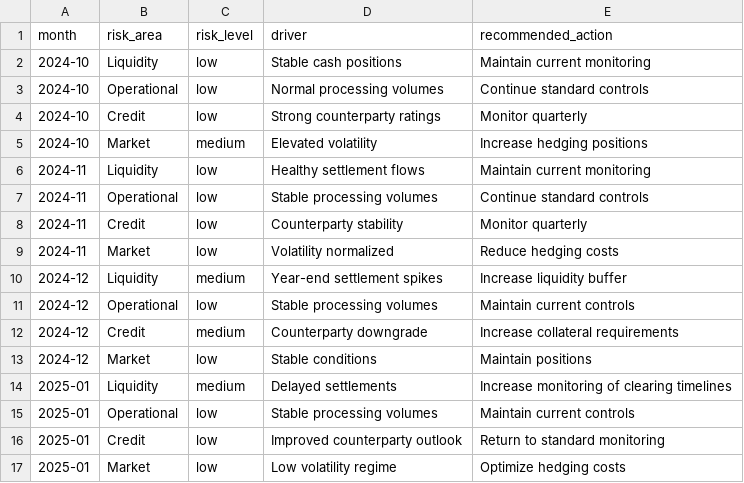
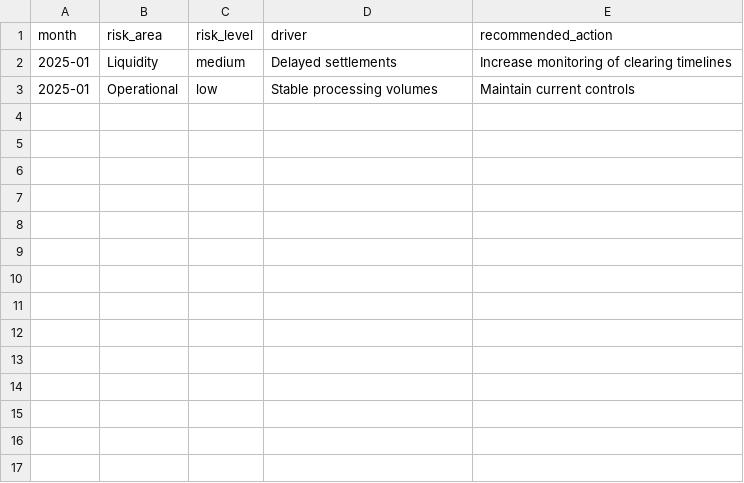
Before and after one commit to olaniyanbabatunde/olatunji-badah-analytics, a CSV file: src/data/finance_risk_register.csv, drawn as a sheet.

```diff
--- a/src/data/finance_risk_register.csv
+++ b/src/data/finance_risk_register.csv
@@ -1,17 +1,3 @@
 month,risk_area,risk_level,driver,recommended_action
-2024-10,Liquidity,low,Stable cash positions,Maintain current monitoring
-2024-10,Operational,low,Normal processing volumes,Continue standard controls
-2024-10,Credit,low,Strong counterparty ratings,Monitor quarterly
-2024-10,Market,medium,Elevated volatility,Increase hedging positions
-2024-11,Liquidity,low,Healthy settlement flows,Maintain current monitoring
-2024-11,Operational,low,Stable processing volumes,Continue standard controls
-2024-11,Credit,low,Counterparty stability,Monitor quarterly
-2024-11,Market,low,Volatility normalized,Reduce hedging costs
-2024-12,Liquidity,medium,Year-end settlement spikes,Increase liquidity buffer
-2024-12,Operational,low,Stable processing volumes,Maintain current controls
-2024-12,Credit,medium,Counterparty downgrade,Increase collateral requirements
-2024-12,Market,low,Stable conditions,Maintain positions
 2025-01,Liquidity,medium,Delayed settlements,Increase monitoring of clearing timelines
 2025-01,Operational,low,Stable processing volumes,Maintain current controls
-2025-01,Credit,low,Improved counterparty outlook,Return to standard monitoring
-2025-01,Market,low,Low volatility regime,Optimize hedging costs
```
Also changed, not shown: src/data/telecom_kpi_overview_monthly.csv, 11 other files.
